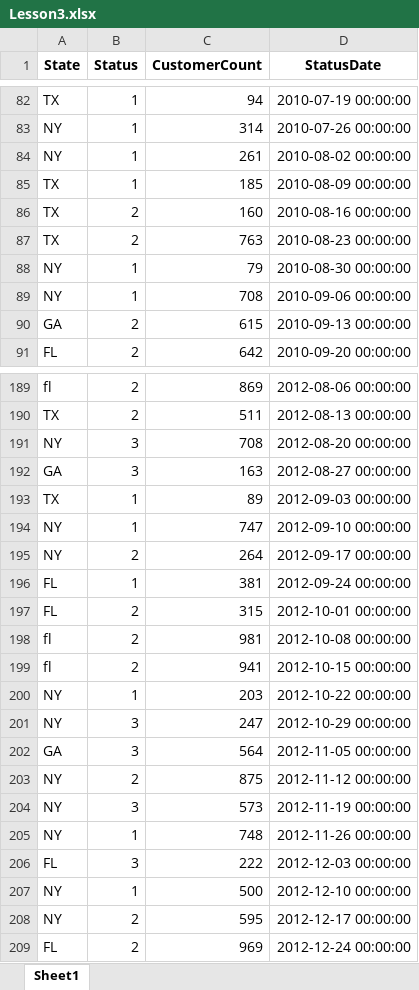
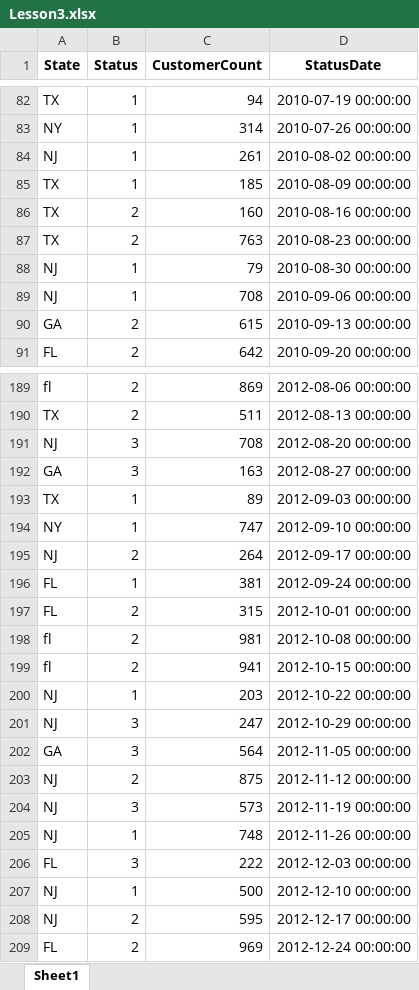
Before and after one commit to JiahuiZhu1998/data-mining-for-fun, an Excel workbook: 005. pandas code intro/Lesson3.xlsx, sheet Sheet1, drawn as a sheet; only a part is shown, gaps mark what is left out; values as stored, in another font and other column widths than the file's, no borders; the diff covers the shown part only; the diff names each change by its address in the sheet, - before the commit and + after, or states it on an @@ line.

```diff
--- a/005. pandas code intro/Lesson3.xlsx (sheet Sheet1)
+++ b/005. pandas code intro/Lesson3.xlsx (sheet Sheet1)
-A84 (State): NY
+A84 (State): NJ
-A88:A89 (State): NY
+A88:A89 (State): NJ
-A191 (State): NY
+A191 (State): NJ
-A195 (State): NY
+A195 (State): NJ
-A200:A201 (State): NY
+A200:A201 (State): NJ
-A203:A205 (State): NY
+A203:A205 (State): NJ
-A207:A208 (State): NY
+A207:A208 (State): NJ
```
Also changed, not shown: 26 edited cells elsewhere in this sheet, 2 other files.
